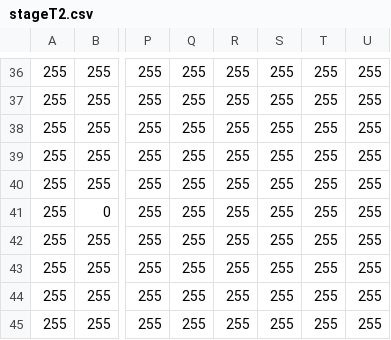
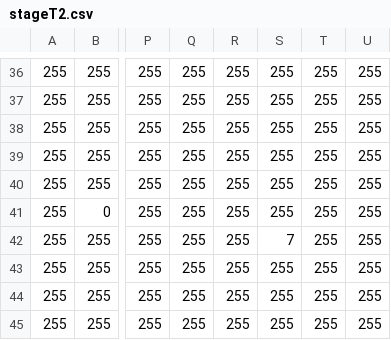
Before and after one commit to aldfajfoa/2DscrollGame-lal, a CSV file: Assets/stageT2.csv, drawn as a sheet; only a part is shown, gaps mark what is left out; the diff names each change by its address in the sheet, - before the commit and + after, or states it on an @@ line.

```diff
--- a/Assets/stageT2.csv
+++ b/Assets/stageT2.csv
-S42: 255
+S42: 7
```
Also changed, not shown: Assets/stage1.csv, 49 other files.
